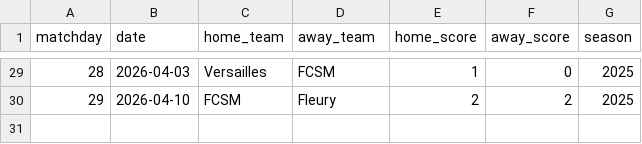
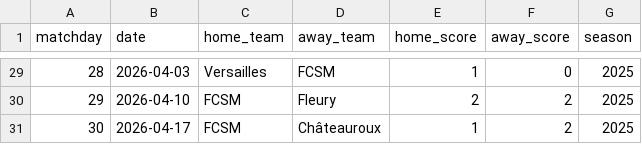
Before and after one commit to jura39bot/fcsmtop-api, a CSV file: data/matches.csv, drawn as a sheet; only a part is shown, gaps mark what is left out.

Commit message:
data: update JXX - résultats, classement, buteurs

```diff
--- a/data/matches.csv
+++ b/data/matches.csv
@@ -30 +30,2 @@ matchday,date,home_team,away_team,home_score,away_score,season
 29,2026-04-10,FCSM,Fleury,2,2,2025
+30,2026-04-17,FCSM,Châteauroux,1,2,2025
```
